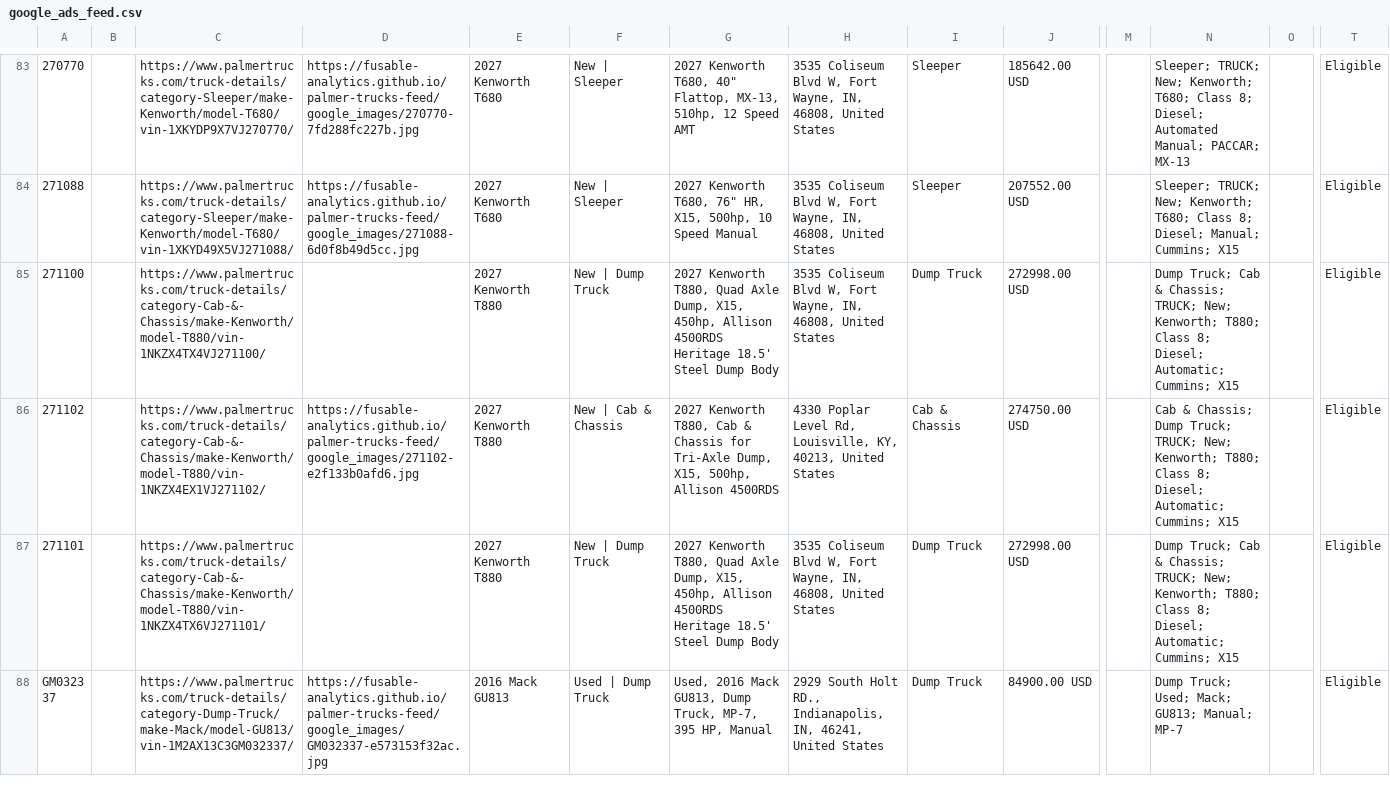
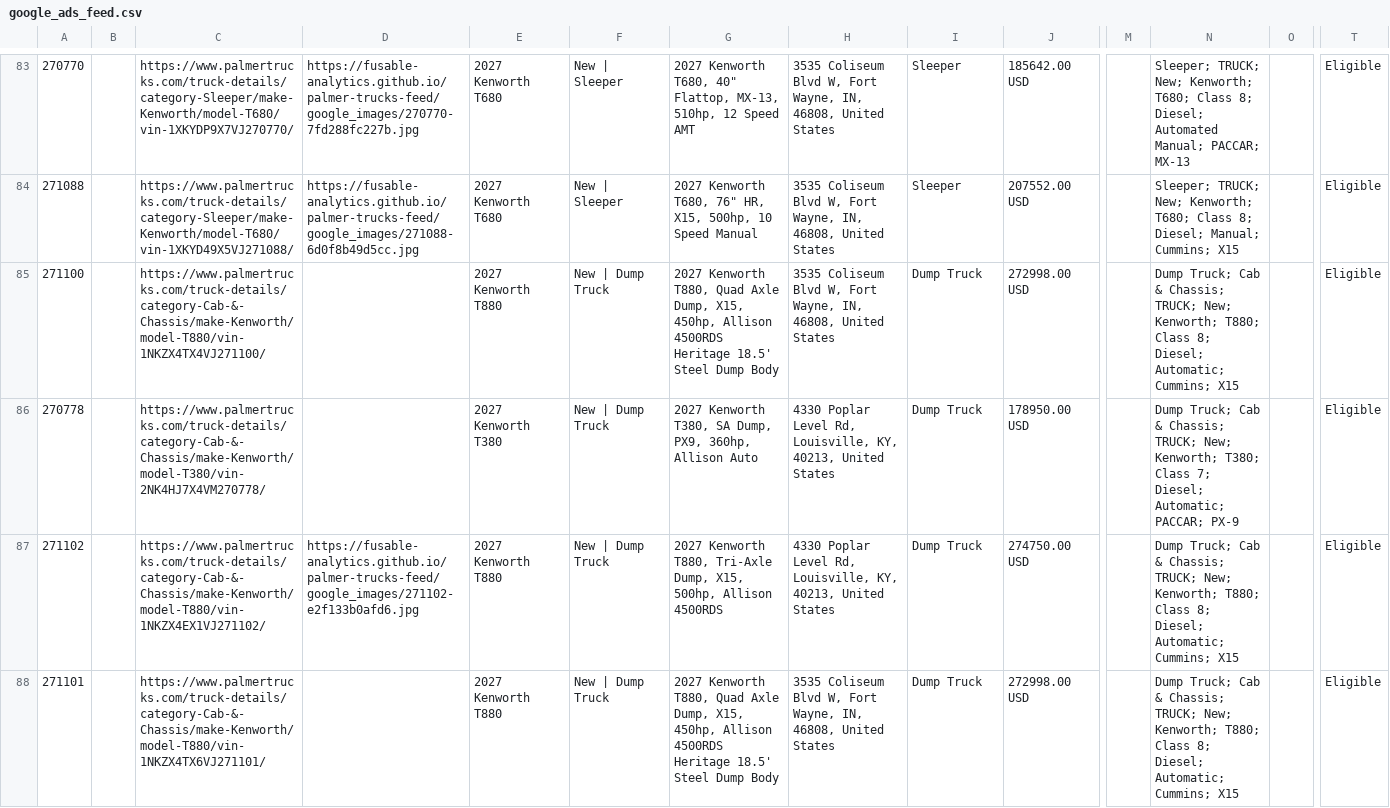
Before and after one commit to Fusable-Analytics/palmer-trucks-feed, a CSV file: google_ads_feed.csv, drawn as a sheet; only a part is shown, gaps mark what is left out; the shorter side is filled out with more unchanged rows; addresses are those after the commit; rows hold the shown columns only; the diff covers the shown part only; the diff names each change by its address in the sheet, - before the commit and + after, or states it on an @@ line.

```diff
--- a/google_ads_feed.csv
+++ b/google_ads_feed.csv
+row 86: 270778 |  | https://www.palmertrucks.com/truck-details/category-Cab-&-Chassis/make-Kenworth/model-T380/vin-2NK4HJ7X4VM270778/ |  | 2027 Kenworth T380 | New | Dump Truck | 2027 Kenworth T380, SA Dump, PX9, 360hp, Allison Auto | 4330 Poplar Level Rd, Louisville, KY, 40213, United States | Dump Truck | 178950.00 USD |  | Dump Truck; Cab & Chassis; TRUCK; New; Kenworth; T380; Class 7; Diesel; Automatic; PACCAR; PX-9 |  | Eligible
-F87: New | Cab & Chassis
+F87: New | Dump Truck
-G87: …Kenworth T880, Cab & Chassis for Tri-Axle Dump,…
+G87: …Kenworth T880, Tri-Axle Dump,…
-I87: Cab & Chassis
+I87: Dump Truck
-N87: Cab & Chassis; Dump Truck; TRUCK; New;…
+N87: Dump Truck; Cab & Chassis; TRUCK; New;…
```
Also changed, not shown: 1 added row elsewhere in this file, 1 other file.
